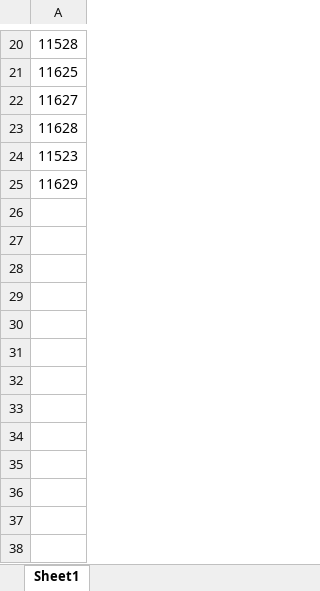
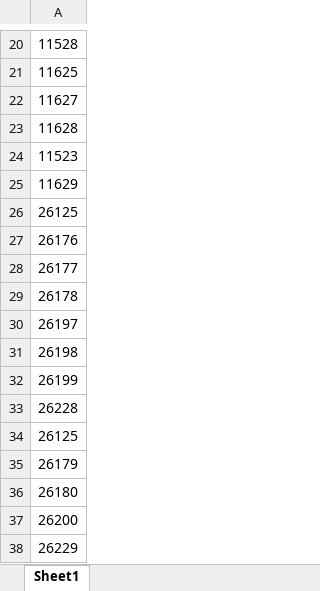
Before and after one commit to BeltwayCollaboration/Barcodes, an Excel workbook: Barcodes.xlsx, sheet Sheet1, drawn as a sheet; only a part is shown, gaps mark what is left out; values as stored, in another font and other column widths than the file's, no borders; charts and pictures not drawn; the diff names each change by its address in the sheet, - before the commit and + after, or states it on an @@ line.

Commit message:
Added codes

```diff
--- a/Barcodes.xlsx (sheet Sheet1)
+++ b/Barcodes.xlsx (sheet Sheet1)
+row 26: 26125
+row 27: 26176
+row 28: 26177
+row 29: 26178
+row 30: 26197
+row 31: 26198
+row 32: 26199
+row 33: 26228
+row 34: 26125
+row 35: 26179
+row 36: 26180
+row 37: 26200
+row 38: 26229
```
Also changed, not shown: charts or pictures.
